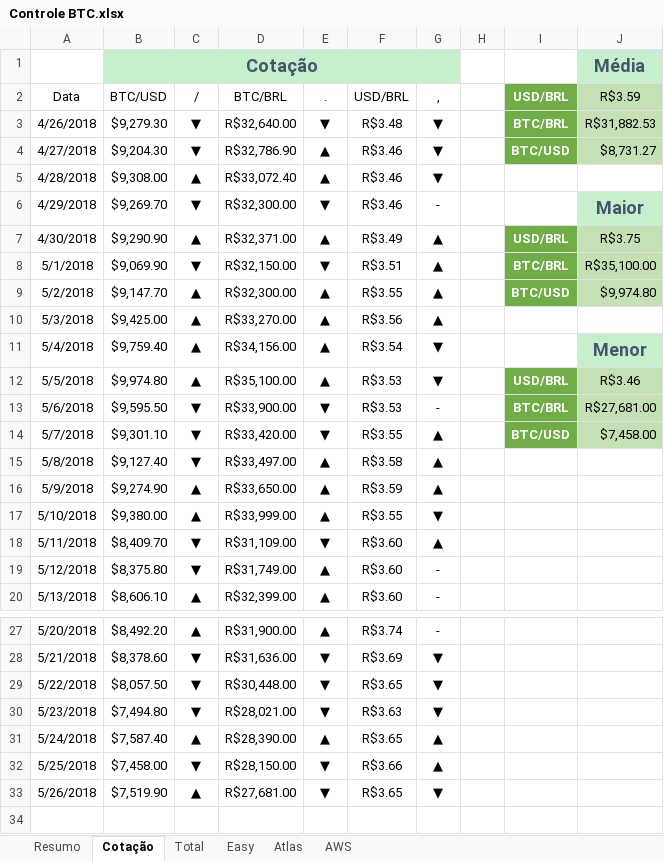
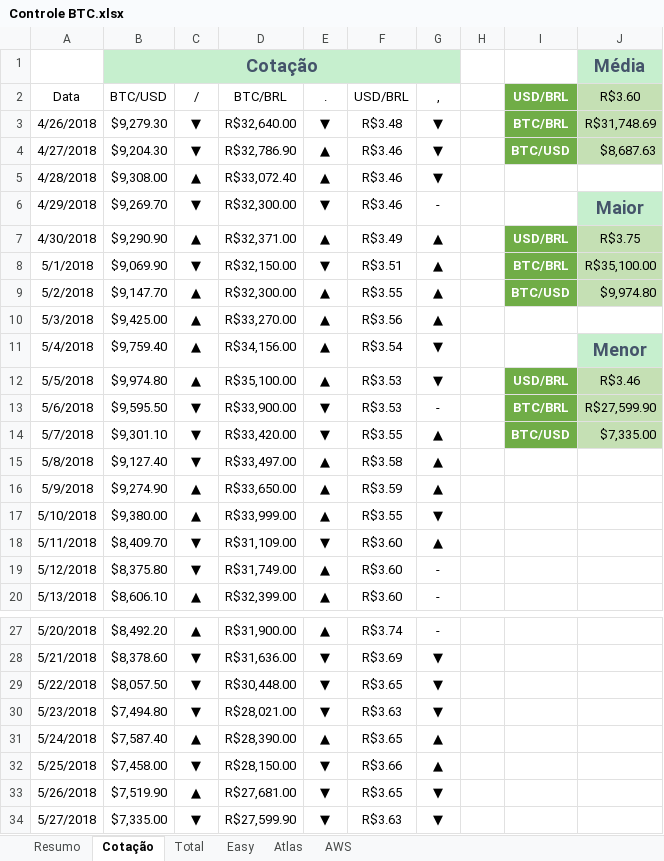
Before and after one commit to fdvjunger/inestBTC, an Excel workbook: Controle BTC.xlsx, sheet Cotação, drawn as a sheet; only a part is shown, gaps mark what is left out; values as stored, in another font and other column widths than the file's, no borders; charts and pictures and conditional formats and table styles not drawn; the diff names each change by its address in the sheet, - before the commit and + after, or states it on an @@ line.

```diff
--- a/Controle BTC.xlsx (sheet Cotação)
+++ b/Controle BTC.xlsx (sheet Cotação)
-J2: R$3.59
+J2: R$3.60
-J3 (R$3.60): R$31,882.53
+J3 (R$3.60): R$31,748.69
-J4 (R$3.60): $8,731.27
+J4 (R$3.60): $8,687.63
-J13 (R$3.60): R$27,681.00
+J13 (R$3.60): R$27,599.90
-J14 (R$3.60): $7,458.00
+J14 (R$3.60): $7,335.00
+row 34: 5/27/2018 | $7,335.00 | ▼ | R$27,599.90 | ▼ | R$3.63 | ▼
```
Also changed, not shown: sheet AWS, sheet Atlas, sheet Total, sheet Resumo, charts or pictures.
